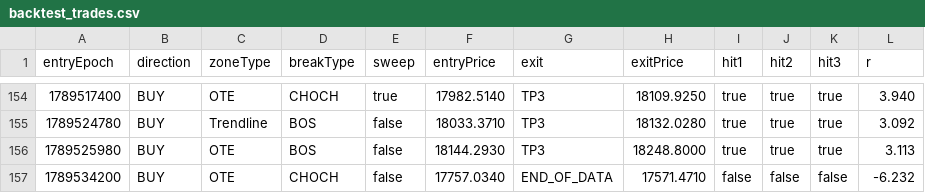
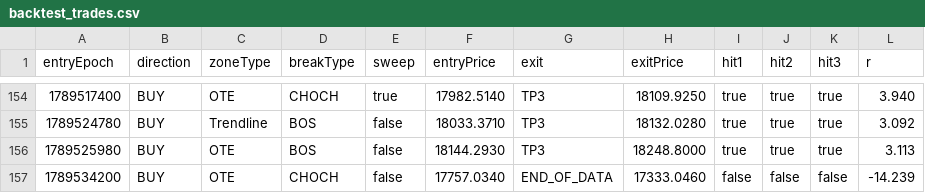
Before and after one commit to smushongaha-oss/volatility-with-Tp, a CSV file: backtest_trades.csv, drawn as a sheet; only a part is shown, gaps mark what is left out.

```diff
--- a/backtest_trades.csv
+++ b/backtest_trades.csv
@@ -156,2 +156,2 @@ entryEpoch,direction,zoneType,breakType,sweep,entryPrice,exit,exitPrice,hit1,hit
 1789525980,BUY,OTE,BOS,false,18144.2930,TP3,18248.8000,true,true,true,3.113
-1789534200,BUY,OTE,CHOCH,false,17757.0340,END_OF_DATA,17571.4710,false,false,false,-6.232
+1789534200,BUY,OTE,CHOCH,false,17757.0340,END_OF_DATA,17333.0460,false,false,false,-14.239
```
Also changed, not shown: 1 other file.
